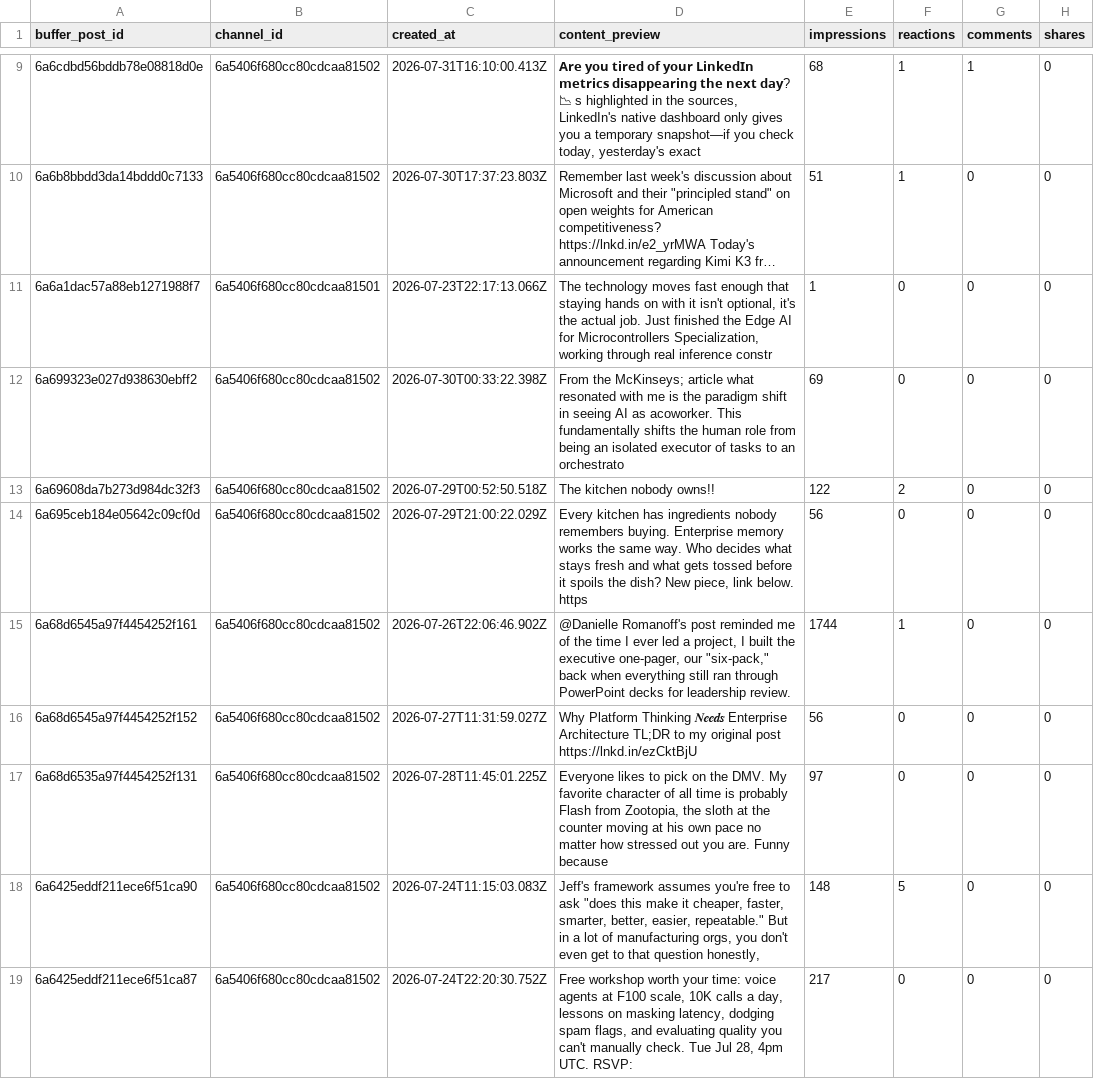
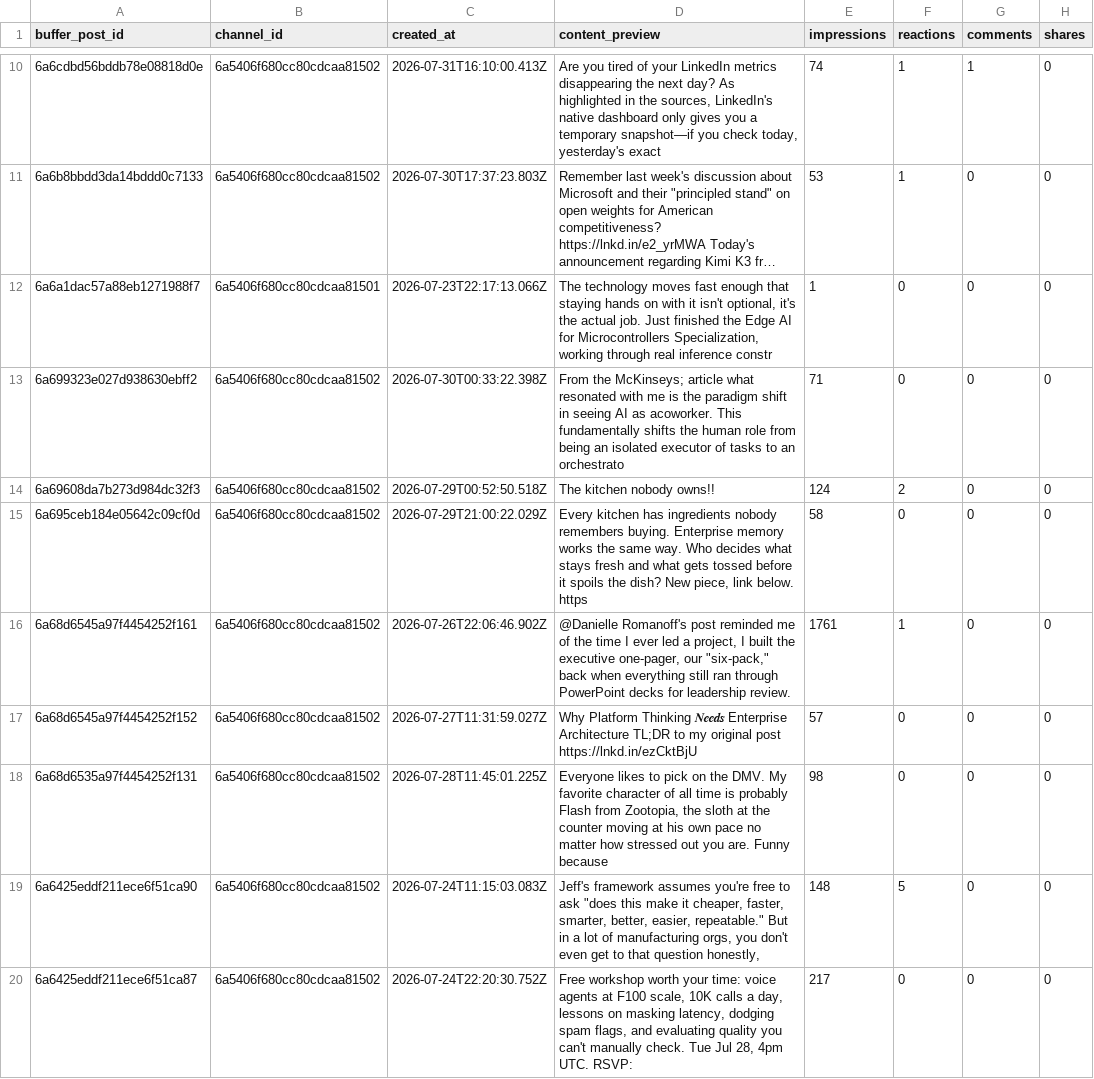
Before and after one commit to Straventis/contentIQ, a CSV file: src/_data/buffer_analytics_raw.csv, drawn as a sheet; only a part is shown, gaps mark what is left out; long unchanged cells end in …; addresses are those after the commit; the diff covers the shown part only; the diff names each change by its address in the sheet, - before the commit and + after, or states it on an @@ line.

```diff
--- a/src/_data/buffer_analytics_raw.csv
+++ b/src/_data/buffer_analytics_raw.csv
-D10 (content_preview): 𝗔𝗿𝗲 𝘆𝗼𝘂 𝘁𝗶𝗿𝗲𝗱 𝗼𝗳 𝘆𝗼𝘂𝗿 𝗟𝗶𝗻𝗸𝗲𝗱𝗜𝗻 𝗺𝗲𝘁𝗿𝗶𝗰𝘀 𝗱𝗶𝘀𝗮𝗽𝗽𝗲𝗮𝗿𝗶𝗻𝗴 𝘁𝗵𝗲 𝗻𝗲𝘅𝘁 𝗱𝗮𝘆? 📉 s highlighted in…
+D10 (content_preview): Are you tired of your LinkedIn metrics disappearing the next day? As highlighted in…
-E10 (impressions): 68
+E10 (impressions): 74
-E11 (impressions): 51
+E11 (impressions): 53
-E13 (impressions): 69
+E13 (impressions): 71
-E14 (impressions): 122
+E14 (impressions): 124
-E15 (impressions): 56
+E15 (impressions): 58
-E16 (impressions): 1744
+E16 (impressions): 1761
-E17 (impressions): 56
+E17 (impressions): 57
-E18 (impressions): 97
+E18 (impressions): 98
```
Also changed, not shown: 1 added row and 11 edited cells elsewhere in this file, src/_data/master.csv.
